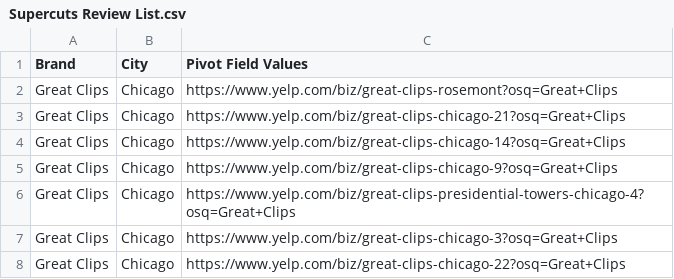
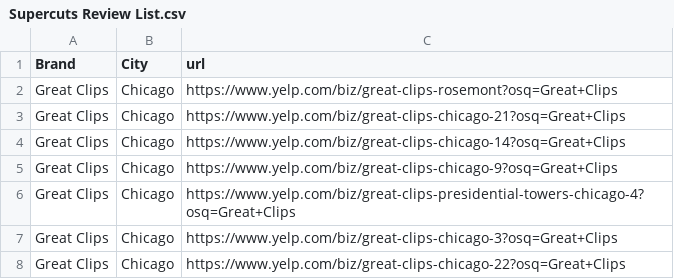
Before and after one commit to tbwa-digital-strategy/keytruda-choropleth, a CSV file: cancer data by county and gender/Supercuts Review List.csv, drawn as a sheet; only a part is shown.

```diff
--- a/cancer data by county and gender/Supercuts Review List.csv
+++ b/cancer data by county and gender/Supercuts Review List.csv
@@ -1,2 +1,2 @@
-Brand,City,Pivot Field Values
+Brand,City,url
 Great Clips,Chicago,https://www.yelp.com/biz/great-clips-rosemont?osq=Great+Clips
```
Also changed, not shown: 7 other files.
